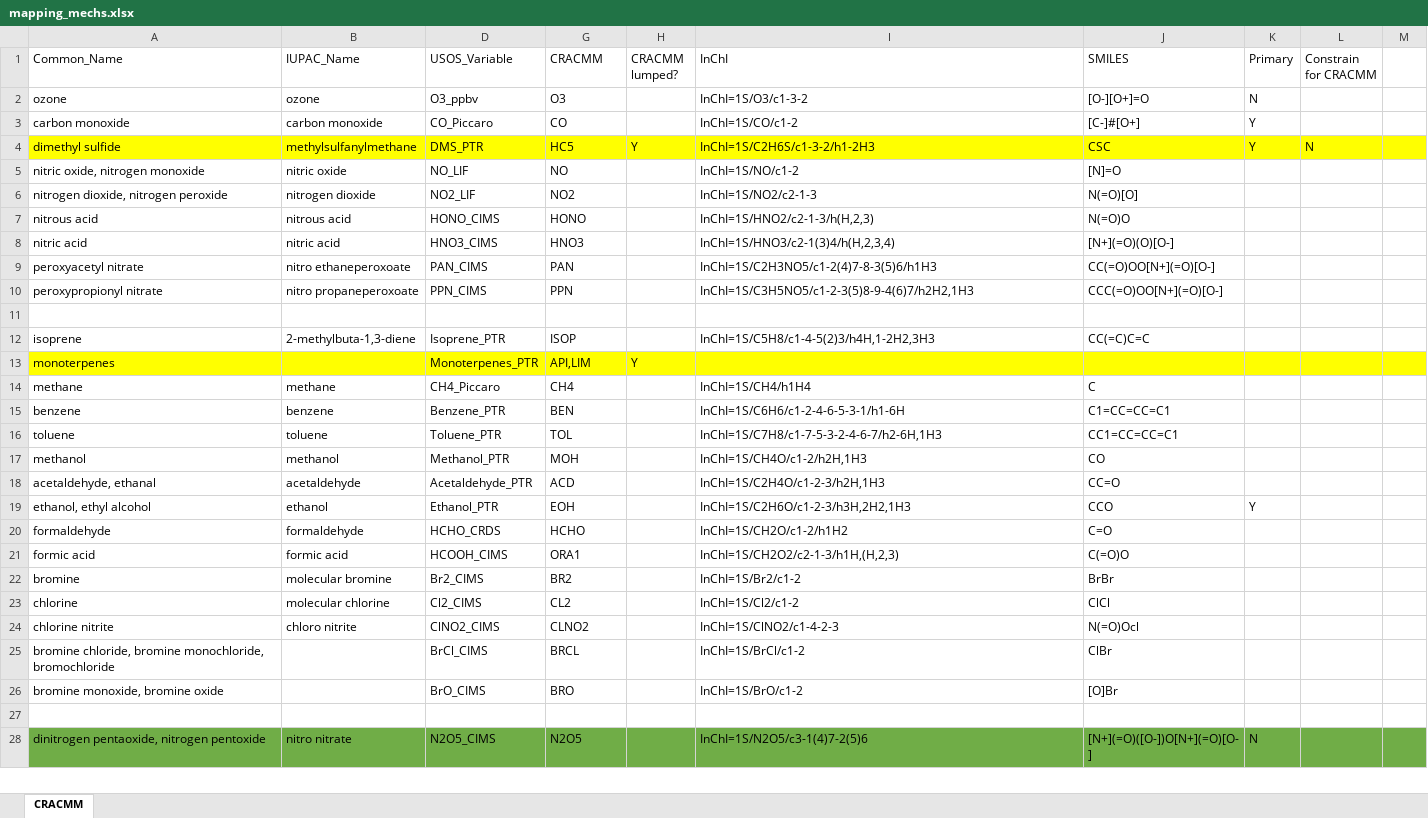
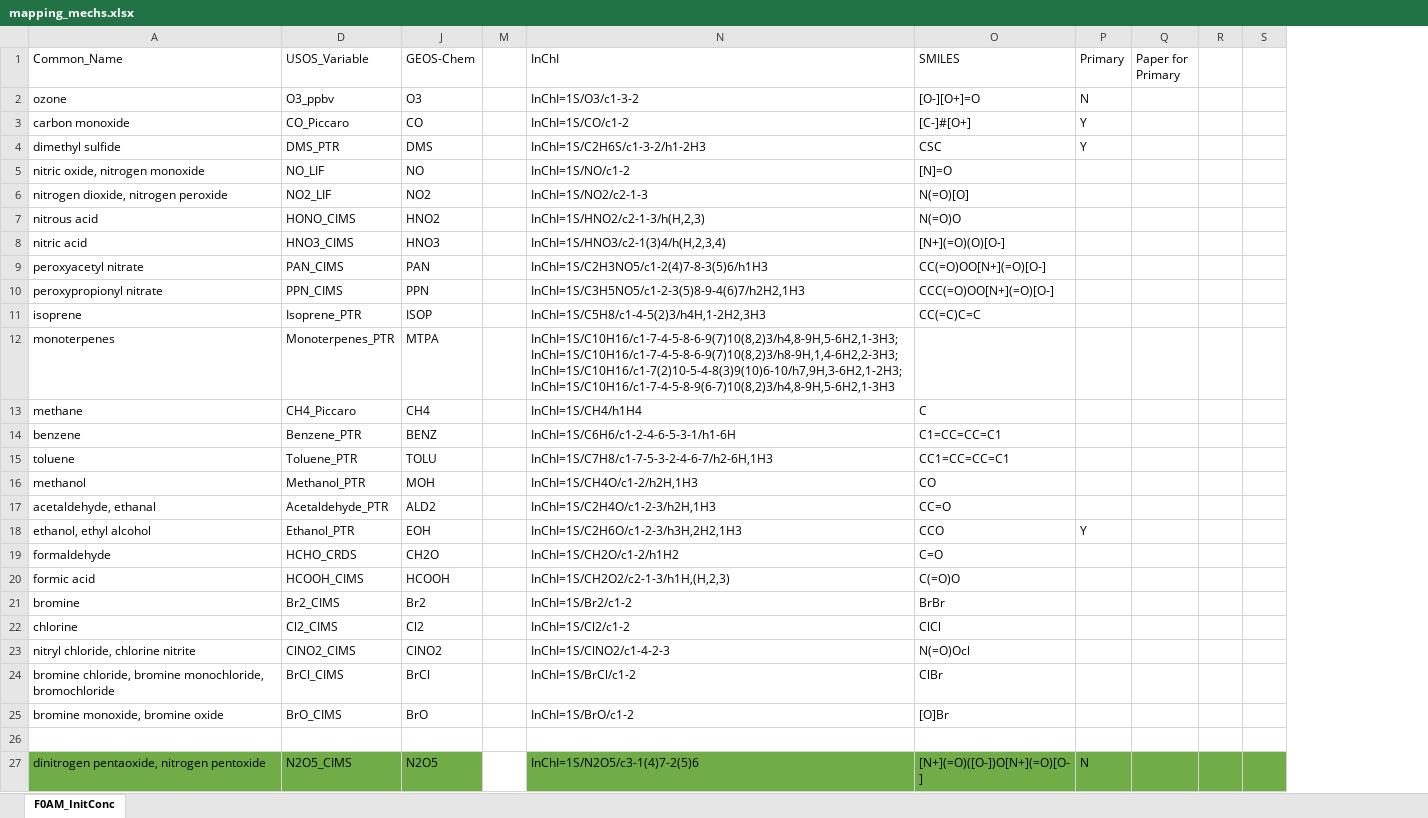
Before and after one commit to vanessasun64/USOS_shared, an Excel workbook: F0AM-4.3.0.1/Chem/mapping_mechs.xlsx, sheet F0AM_InitConc, drawn as a sheet; only a part is shown; values as stored, in another font and other column widths than the file's, no borders; removed rows and columns are numbered as before the commit, all else as after; the diff covers the shown part only; the diff names each change by its address in the sheet, - before the commit and + after, or states it on an @@ line.

```diff
--- a/F0AM-4.3.0.1/Chem/mapping_mechs.xlsx (sheet F0AM_InitConc)
+++ b/F0AM-4.3.0.1/Chem/mapping_mechs.xlsx (sheet F0AM_InitConc)
-sheet tab: CRACMM
+sheet tab: F0AM_InitConc
@@ column B (IUPAC_Name) hidden, rows 2-10: ozone | carbon monoxide | methylsulfanylmethane | nitric oxide | nitrogen dioxide | nitrous acid | nitric acid | nitro ethaneperoxoate | nitro propaneperoxoate; rows 12-28: 2-methylbuta-1,3-diene |  | methane | benzene | toluene | methanol | acetaldehyde | ethanol | formaldehyde | formic acid | molecular bromine | molecular chlorine | chloro nitrite |  |  |  | nitro nitrate @@
@@ column H (CRACMM lumped?) hidden, row 4: Y; row 13: Y @@
+column M, empty
@@ column L (Constrain for CRACMM) hidden, row 4: N @@
+column Q (Paper for Primary), empty
+column R, empty
-J1: CRACMM
+J1: GEOS-Chem
-A4 fill: #FFFF00
+A4 fill: none
-D4 fill: #FFFF00
+D4 fill: none
-J4 (GEOS-Chem): HC5
+J4 (GEOS-Chem): DMS
-J4 fill: #FFFF00
+J4 fill: none
-N4:P4 fill: #FFFF00
+N4:P4 fill: none
-S4 fill: #FFFF00
+S4 fill: none
-J7 (GEOS-Chem): HONO
+J7 (GEOS-Chem): HNO2
-row 11: (empty)
-A12 fill: #FFFF00
+A12 fill: none
-D12 fill: #FFFF00
+D12 fill: none
-J12 (GEOS-Chem): API,LIM
+J12 (GEOS-Chem): MTPA
-J12 fill: #FFFF00
+J12 fill: none
-N12 (InChI): (empty)
+N12 (InChI): InChI=1S/C10H16/c1-7-4-5-8-6-9(7)10(8,2)3/h4,8-9H,5-6H2,1-3H3;InChI=1S/C10H16/c1-7-4-5-8-6-9(7)10(8,2)3/h8-9H,1,4-6H2,2-3H3;InChI=1S/C10H16/c1-7(2)10-5-4-8(3)9(10)6-10/h7,9H,3-6H2,1-2H3;InChI=1S/C10H16/c1-7-4-5-8-9(6-7)10(8,2)3/h4,8-9H,5-6H2,1-3H3
-N12:P12 fill: #FFFF00
+N12:P12 fill: none
-S12 fill: #FFFF00
+S12 fill: none
-J14 (GEOS-Chem): BEN
+J14 (GEOS-Chem): BENZ
-J15 (GEOS-Chem): TOL
+J15 (GEOS-Chem): TOLU
-J17 (GEOS-Chem): ACD
+J17 (GEOS-Chem): ALD2
-J19 (GEOS-Chem): HCHO
+J19 (GEOS-Chem): CH2O
-J20 (GEOS-Chem): ORA1
+J20 (GEOS-Chem): HCOOH
-J21 (GEOS-Chem): BR2
+J21 (GEOS-Chem): Br2
-J22 (GEOS-Chem): CL2
+J22 (GEOS-Chem): Cl2
-A23 (Common_Name): chlorine nitrite
+A23 (Common_Name): nitryl chloride, chlorine nitrite
-J23 (GEOS-Chem): CLNO2
+J23 (GEOS-Chem): ClNO2
-J24 (GEOS-Chem): BRCL
+J24 (GEOS-Chem): BrCl
-J25 (GEOS-Chem): BRO
+J25 (GEOS-Chem): BrO
```
Also changed, not shown: 1 added row, 1 removed row, 7 edited cells and cell formats elsewhere in this sheet, hidden cells, 20 other files.
